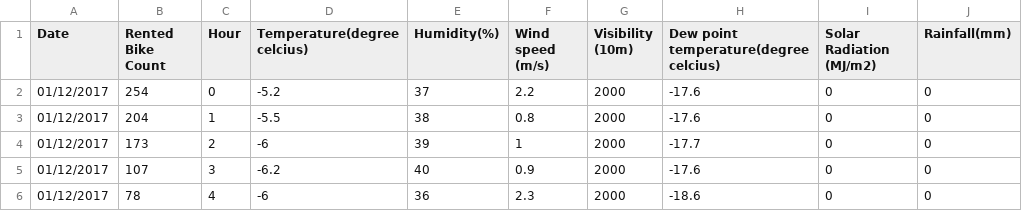
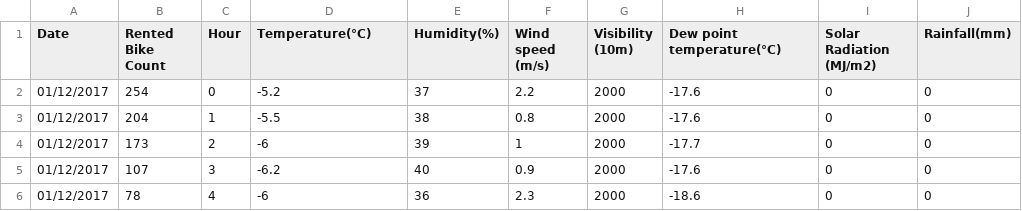
Before and after one commit to Ohisemega/Intro-to-AI, a CSV file: coursework_other.csv, drawn as a sheet; only a part is shown; the diff names each change by its address in the sheet, - before the commit and + after, or states it on an @@ line.

Commit message:
testing unicode escape

```diff
--- a/coursework_other.csv
+++ b/coursework_other.csv
-D1: Temperature(degree celcius)
+D1: Temperature(°C)
-H1: Dew point temperature(degree celcius)
+H1: Dew point temperature(°C)
```
